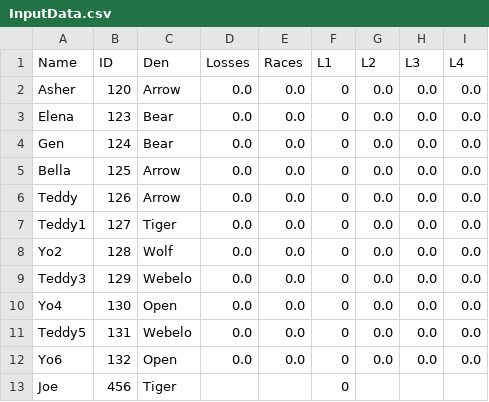
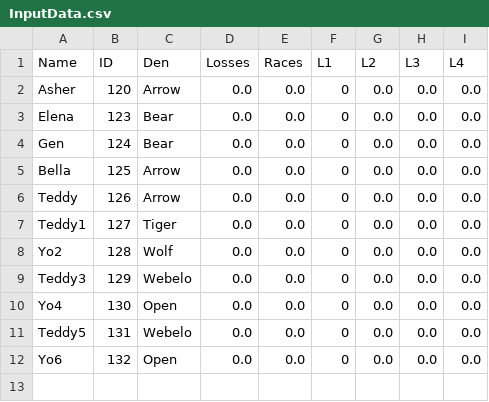
Before and after one commit to chapman178/PWDtool, a CSV file: InputData.csv, drawn as a sheet.

```diff
--- a/InputData.csv
+++ b/InputData.csv
@@ -12,2 +12 @@ Teddy5,131,Webelo,0.0,0.0,0,0.0,0.0,0.0
 Yo6,132,Open,0.0,0.0,0,0.0,0.0,0.0
-Joe,456,Tiger,,,0,,,
```
